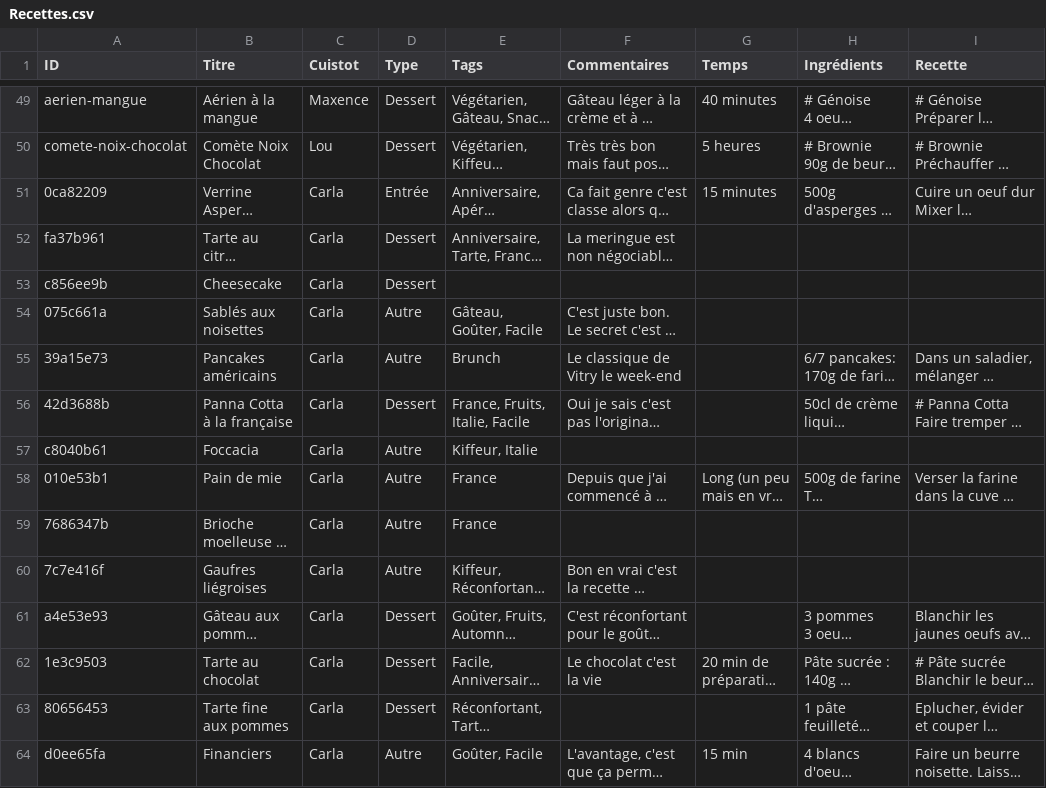
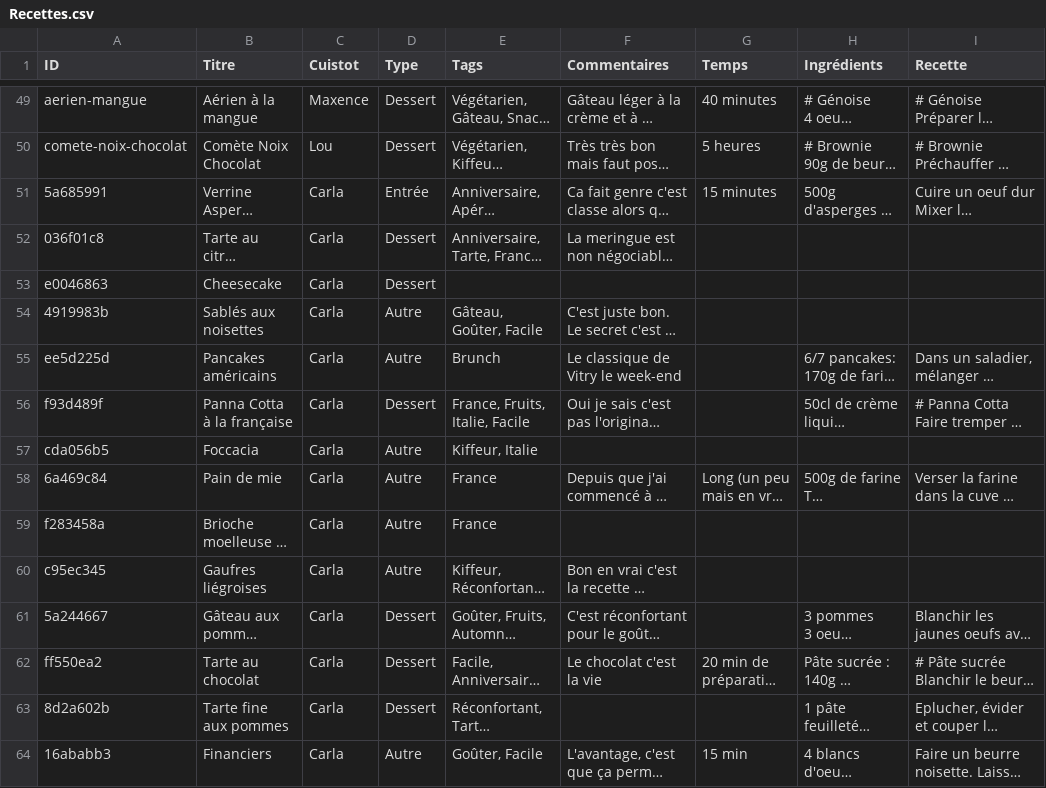
Before and after one commit to recettes-de-pdb/recettes-de-pdb.github.io, a CSV file: Recettes.csv, drawn as a sheet; only a part is shown, gaps mark what is left out; long unchanged cells end in …; the diff covers the shown part only; the diff names each change by its address in the sheet, - before the commit and + after, or states it on an @@ line.

```diff
--- a/Recettes.csv
+++ b/Recettes.csv
-A51 (ID): 0ca82209
+A51 (ID): 5a685991
-A52 (ID): fa37b961
+A52 (ID): 036f01c8
-A53 (ID): c856ee9b
+A53 (ID): e0046863
-A54 (ID): 075c661a
+A54 (ID): 4919983b
-A55 (ID): 39a15e73
+A55 (ID): ee5d225d
-A56 (ID): 42d3688b
+A56 (ID): f93d489f
-A57 (ID): c8040b61
+A57 (ID): cda056b5
-A58 (ID): 010e53b1
+A58 (ID): 6a469c84
-A59 (ID): 7686347b
+A59 (ID): f283458a
-A60 (ID): 7c7e416f
+A60 (ID): c95ec345
-A61 (ID): a4e53e93
+A61 (ID): 5a244667
-A62 (ID): 1e3c9503
+A62 (ID): ff550ea2
-A63 (ID): 80656453
+A63 (ID): 8d2a602b
-A64 (ID): d0ee65fa
+A64 (ID): 16ababb3
```
Also changed, not shown: 17 edited cells elsewhere in this file.
